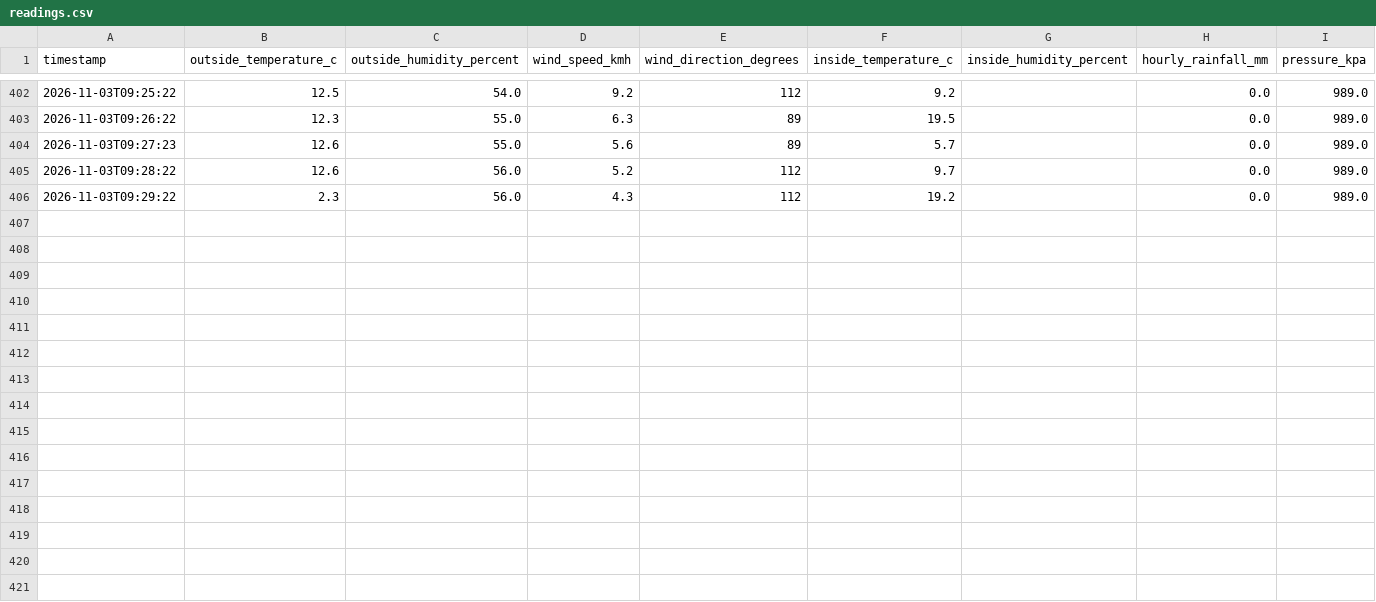
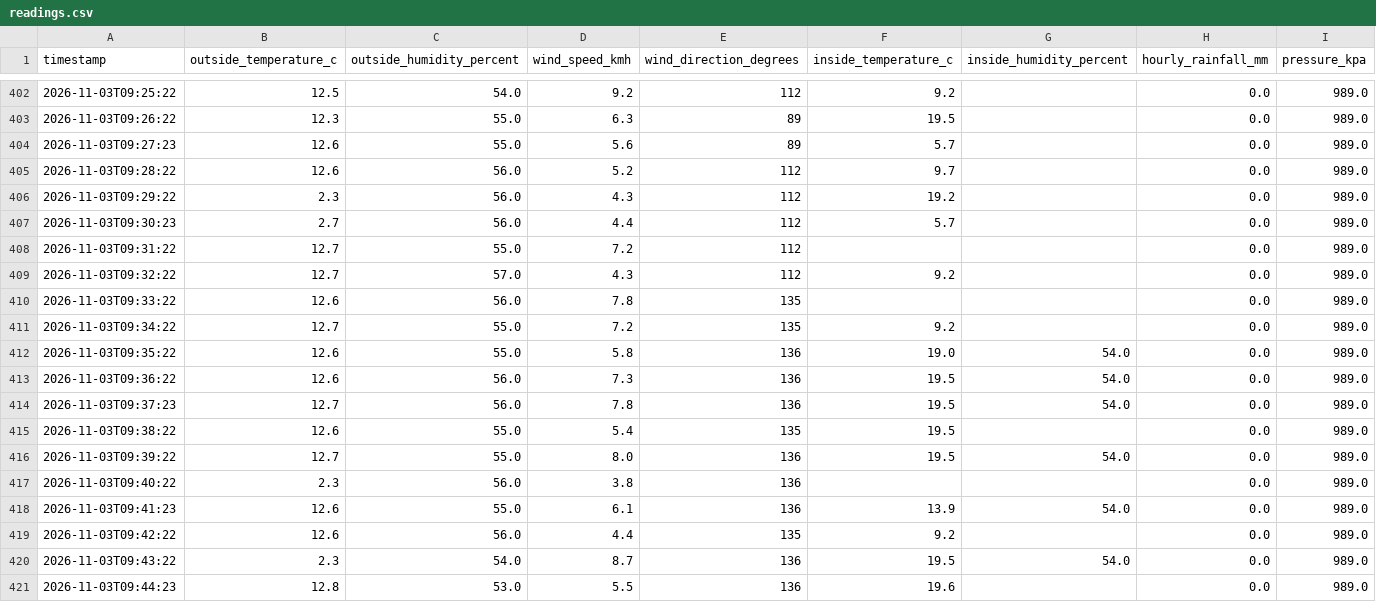
Before and after one commit to sergio-faraldo/weatherLogger, a CSV file: readings.csv, drawn as a sheet; only a part is shown, gaps mark what is left out.

Commit message:
Automatic upload

```diff
--- a/readings.csv
+++ b/readings.csv
@@ -406 +406,16 @@ timestamp,outside_temperature_c,outside_humidity_percent,wind_speed_kmh,wind_dir
 2026-11-03T09:29:22,2.3,56.0,4.3,112,19.2,,0.0,989.0
+2026-11-03T09:30:23,2.7,56.0,4.4,112,5.7,,0.0,989.0
+2026-11-03T09:31:22,12.7,55.0,7.2,112,,,0.0,989.0
+2026-11-03T09:32:22,12.7,57.0,4.3,112,9.2,,0.0,989.0
+2026-11-03T09:33:22,12.6,56.0,7.8,135,,,0.0,989.0
+2026-11-03T09:34:22,12.7,55.0,7.2,135,9.2,,0.0,989.0
+2026-11-03T09:35:22,12.6,55.0,5.8,136,19.0,54.0,0.0,989.0
+2026-11-03T09:36:22,12.6,56.0,7.3,136,19.5,54.0,0.0,989.0
+2026-11-03T09:37:23,12.7,56.0,7.8,136,19.5,54.0,0.0,989.0
+2026-11-03T09:38:22,12.6,55.0,5.4,135,19.5,,0.0,989.0
+2026-11-03T09:39:22,12.7,55.0,8.0,136,19.5,54.0,0.0,989.0
+2026-11-03T09:40:22,2.3,56.0,3.8,136,,,0.0,989.0
+2026-11-03T09:41:23,12.6,55.0,6.1,136,13.9,54.0,0.0,989.0
+2026-11-03T09:42:22,12.6,56.0,4.4,135,9.2,,0.0,989.0
+2026-11-03T09:43:22,2.3,54.0,8.7,136,19.5,54.0,0.0,989.0
+2026-11-03T09:44:23,12.8,53.0,5.5,136,19.6,,0.0,989.0
```
